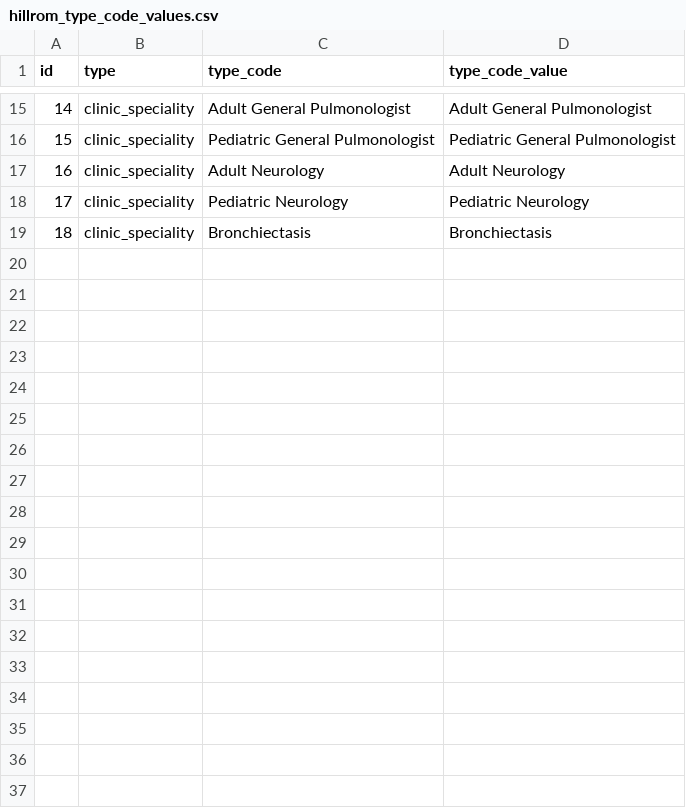
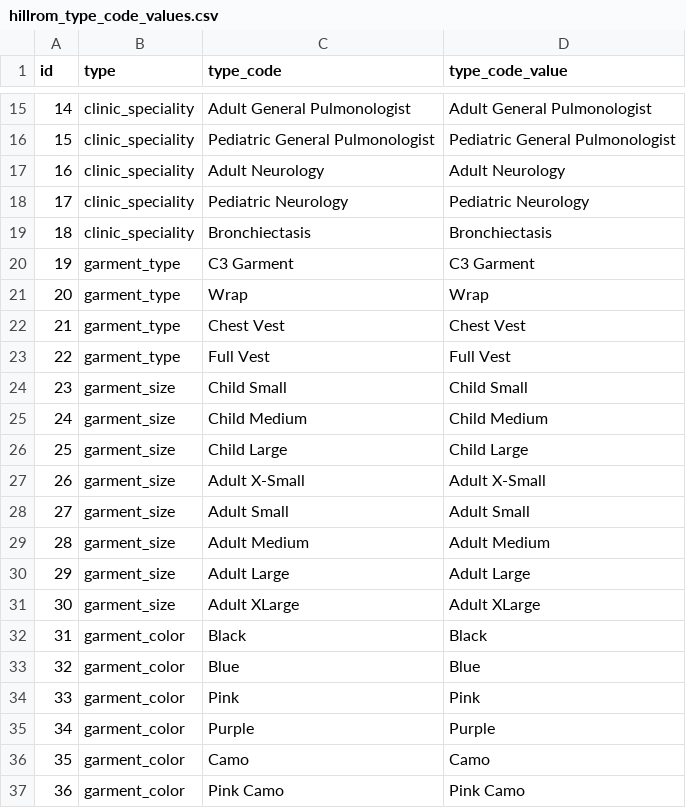
Before and after one commit to MatabBadure/RestAPIWebFota, a CSV file: src/main/resources/config/liquibase/hillrom_type_code_values.csv, drawn as a sheet; only a part is shown, gaps mark what is left out; the diff names each change by its address in the sheet, - before the commit and + after, or states it on an @@ line.

Commit message:
garment type changes to patient_info

```diff
--- a/src/main/resources/config/liquibase/hillrom_type_code_values.csv
+++ b/src/main/resources/config/liquibase/hillrom_type_code_values.csv
+row 20: 19 | garment_type | C3 Garment | C3 Garment
+row 21: 20 | garment_type | Wrap | Wrap
+row 22: 21 | garment_type | Chest Vest | Chest Vest
+row 23: 22 | garment_type | Full Vest | Full Vest
+row 24: 23 | garment_size | Child Small | Child Small
+row 25: 24 | garment_size | Child Medium | Child Medium
+row 26: 25 | garment_size | Child Large | Child Large
+row 27: 26 | garment_size | Adult X-Small | Adult X-Small
+row 28: 27 | garment_size | Adult Small | Adult Small
+row 29: 28 | garment_size | Adult Medium | Adult Medium
+row 30: 29 | garment_size | Adult Large | Adult Large
+row 31: 30 | garment_size | Adult XLarge | Adult XLarge
+row 32: 31 | garment_color | Black | Black
+row 33: 32 | garment_color | Blue | Blue
+row 34: 33 | garment_color | Pink | Pink
+row 35: 34 | garment_color | Purple | Purple
+row 36: 35 | garment_color | Camo | Camo
+row 37: 36 | garment_color | Pink Camo | Pink Camo
```
Also changed, not shown: 1 other file.
